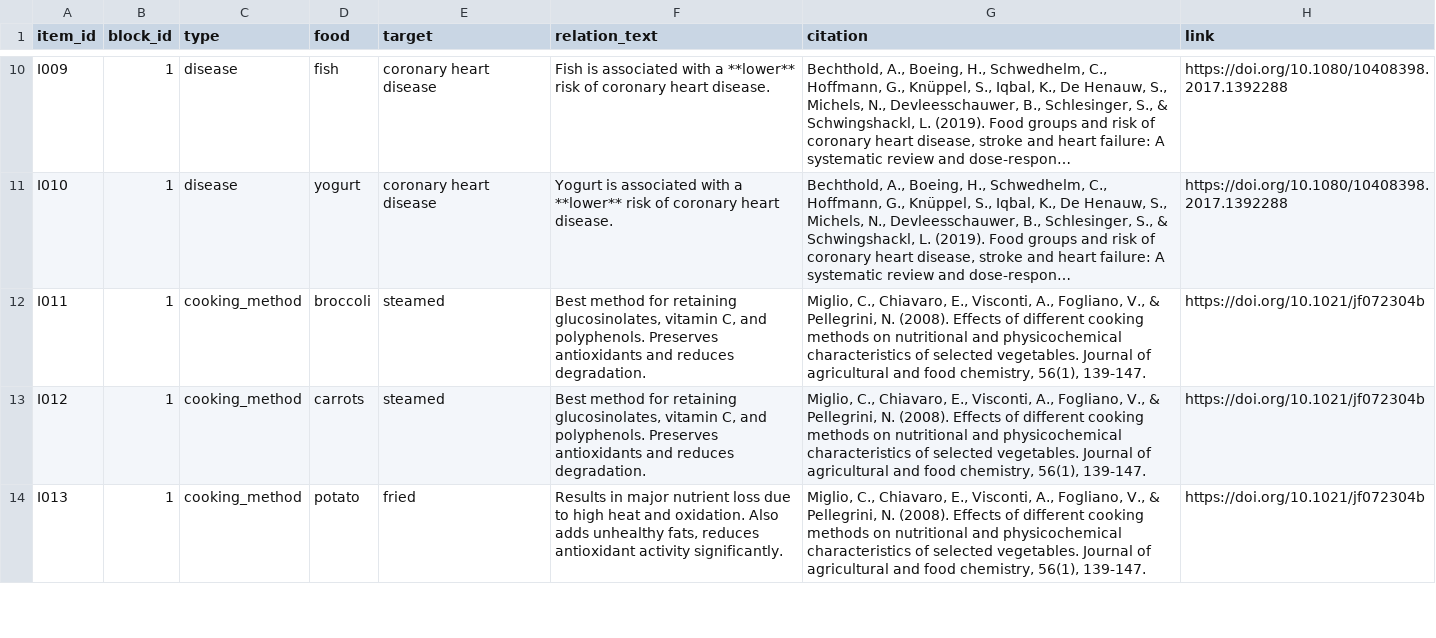
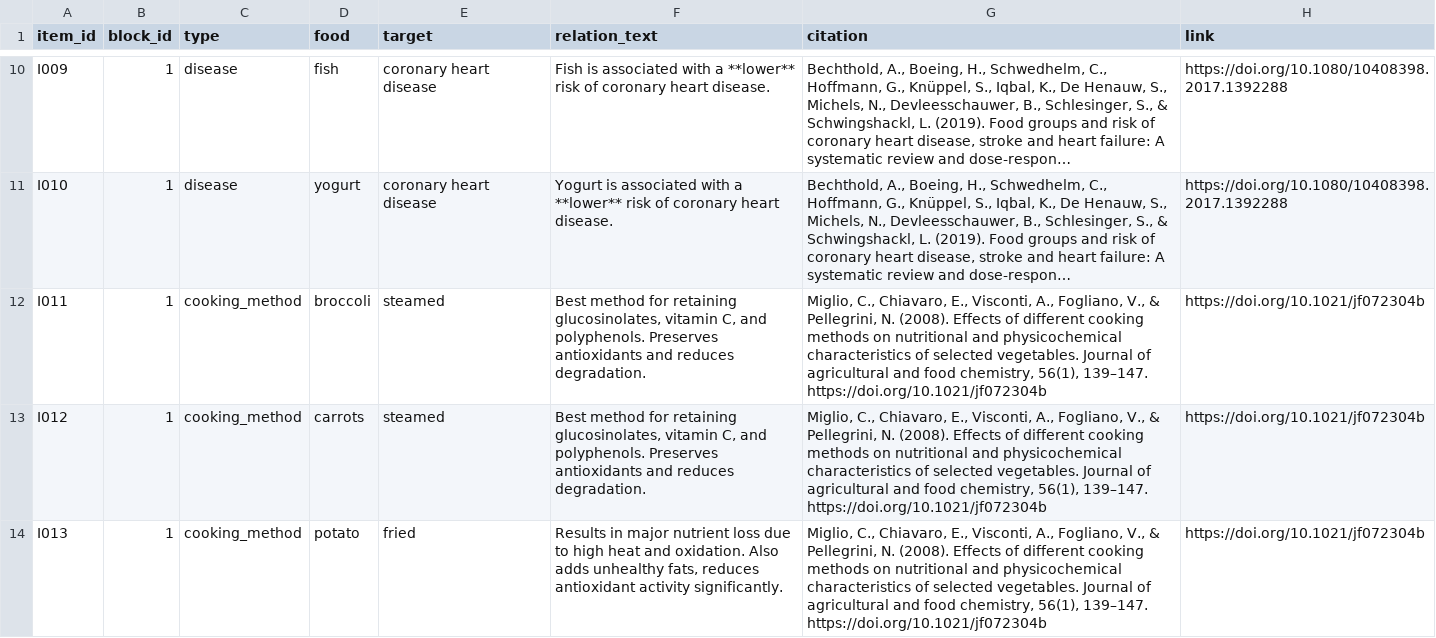
Before and after one commit to andreamorgar/healthyFood, a CSV file: survey/items.csv, drawn as a sheet; only a part is shown, gaps mark what is left out; long unchanged cells end in …; the diff covers the shown part only; the diff names each change by its address in the sheet, - before the commit and + after, or states it on an @@ line.

```diff
--- a/survey/items.csv
+++ b/survey/items.csv
-G12:G14 (citation): …chemistry, 56(1), 139-147.
+G12:G14 (citation): …chemistry, 56(1), 139–147. https://doi.org/10.1021/jf072304b
```
Also changed, not shown: 43 edited cells elsewhere in this file, 1 other file.
